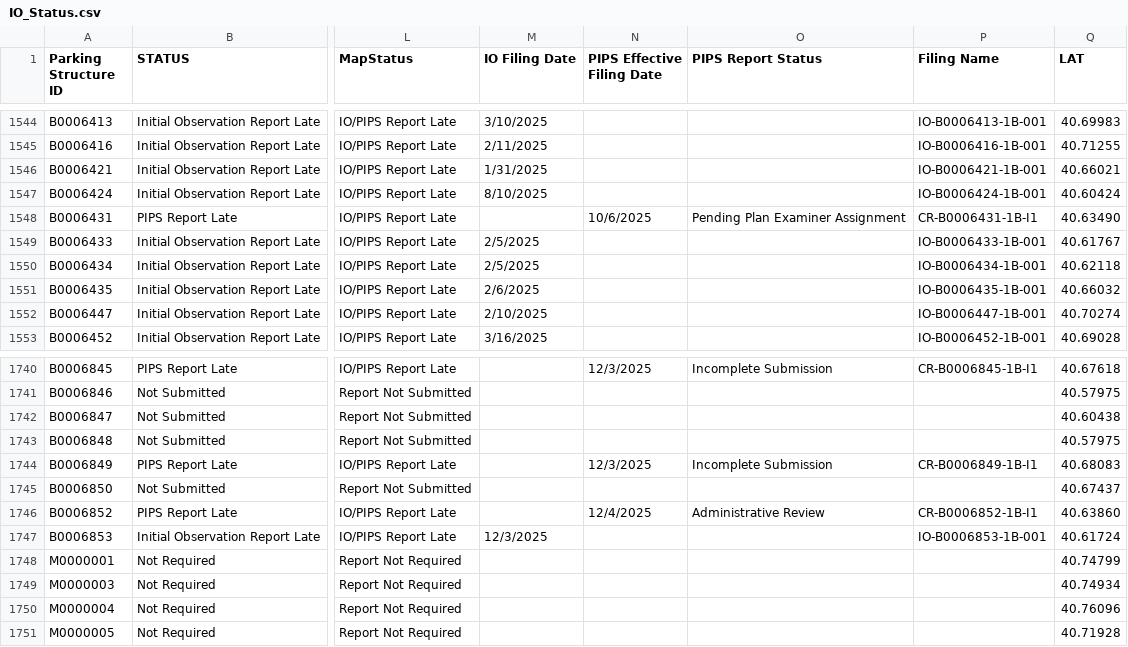
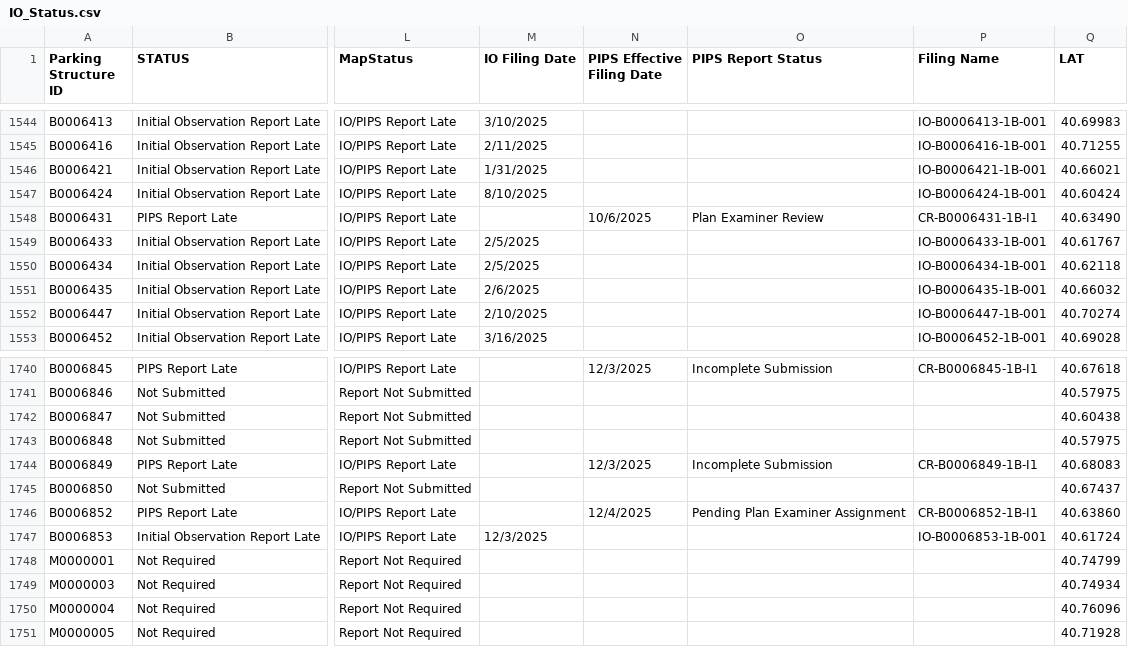
Before and after one commit to NYCDOB/ParkingStructures_InitialObservationReports, a CSV file: data/IO_Status.csv, drawn as a sheet; only a part is shown, gaps mark what is left out; the diff covers the shown part only; the diff names each change by its address in the sheet, - before the commit and + after, or states it on an @@ line.

```diff
--- a/data/IO_Status.csv
+++ b/data/IO_Status.csv
-O1548 (PIPS Report Status): Pending Plan Examiner Assignment
+O1548 (PIPS Report Status): Plan Examiner Review
-O1746 (PIPS Report Status): Administrative Review
+O1746 (PIPS Report Status): Pending Plan Examiner Assignment
```
Also changed, not shown: 1 removed row and 11 edited cells elsewhere in this file.
